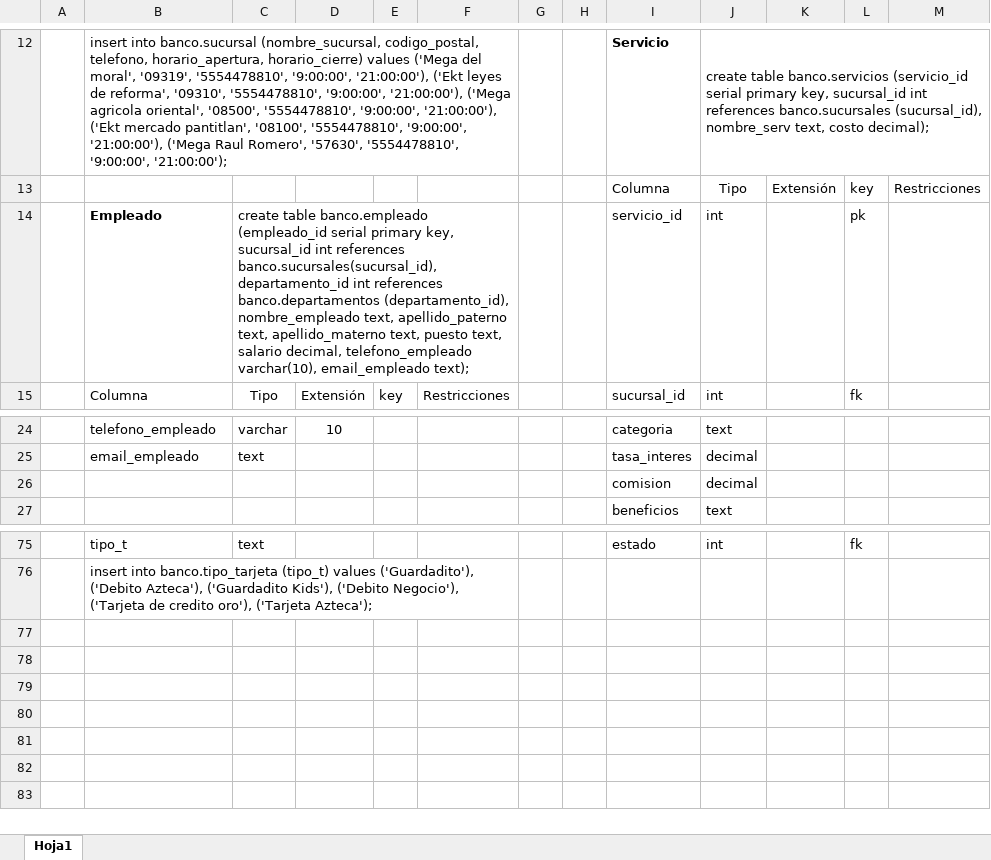
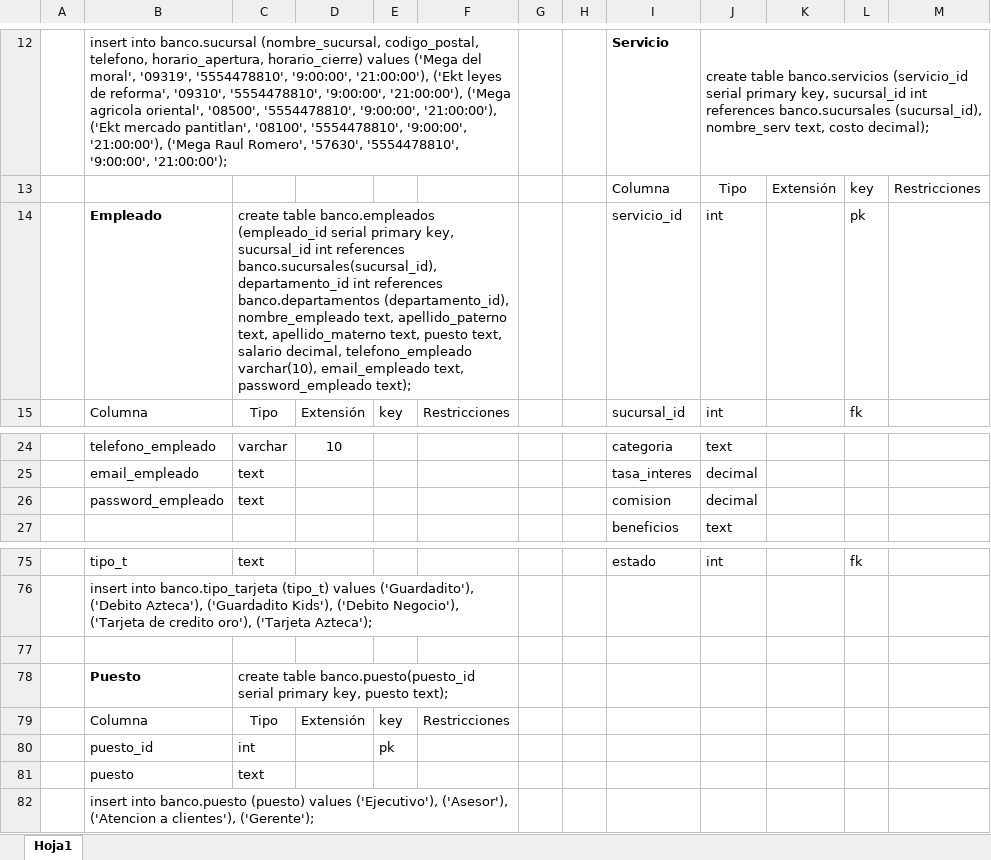
Before and after one commit to PacmanXDdeoz/BA-app, an Excel workbook: Base de datos Banco azteca.xlsx, sheet Hoja1, drawn as a sheet; only a part is shown, gaps mark what is left out; values as stored, in another font and other column widths than the file's, no borders; charts and pictures not drawn; the diff names each change by its address in the sheet, - before the commit and + after, or states it on an @@ line.

Commit message:
Atorado con insertar datos

```diff
--- a/Base de datos Banco azteca.xlsx (sheet Hoja1)
+++ b/Base de datos Banco azteca.xlsx (sheet Hoja1)
-C14: create table banco.empleado (empleado_id serial primary key, sucursal_id int references banco.sucursales(sucursal_id), departamento_id int references banco.departamentos (departamento_id), nombre_empleado text, apellido_paterno text, apellido_materno text, puesto text, salario decimal, telefono_empleado varchar(10), email_empleado text);
+C14: create table banco.empleados (empleado_id serial primary key, sucursal_id int references banco.sucursales(sucursal_id), departamento_id int references banco.departamentos (departamento_id), nombre_empleado text, apellido_paterno text, apellido_materno text, puesto text, salario decimal, telefono_empleado varchar(10), email_empleado text, password_empleado text);
-B26: (empty)
+B26: password_empleado
-C26: (empty)
+C26: text
+row 77: (empty)
+row 78:  | Puesto | create table banco.puesto(puesto_id serial primary key, puesto text);
+row 79:  | Columna | Tipo | Extensión | key | Restricciones
+row 80:  | puesto_id | int |  | pk
+row 81:  | puesto | text
+row 82:  | insert into banco.puesto (puesto) values ('Ejecutivo'), ('Asesor'), ('Atencion a clientes'), ('Gerente');
```
Also changed, not shown: charts or pictures, 28 other files.
